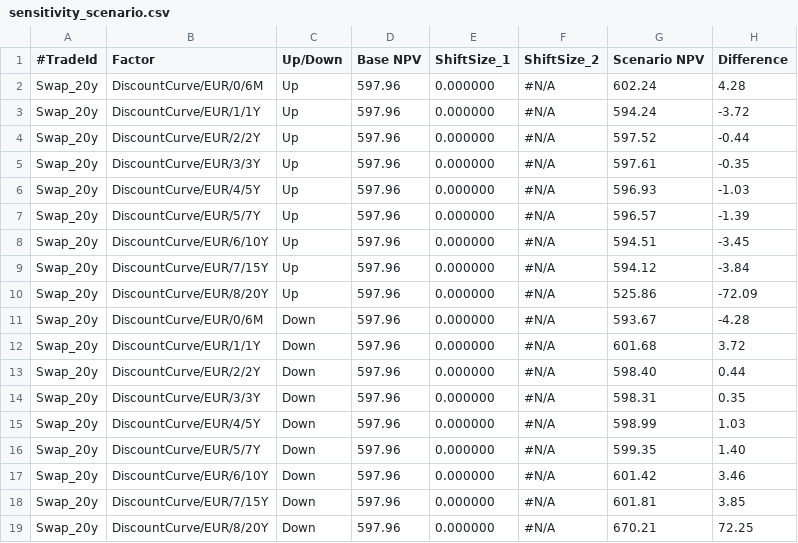
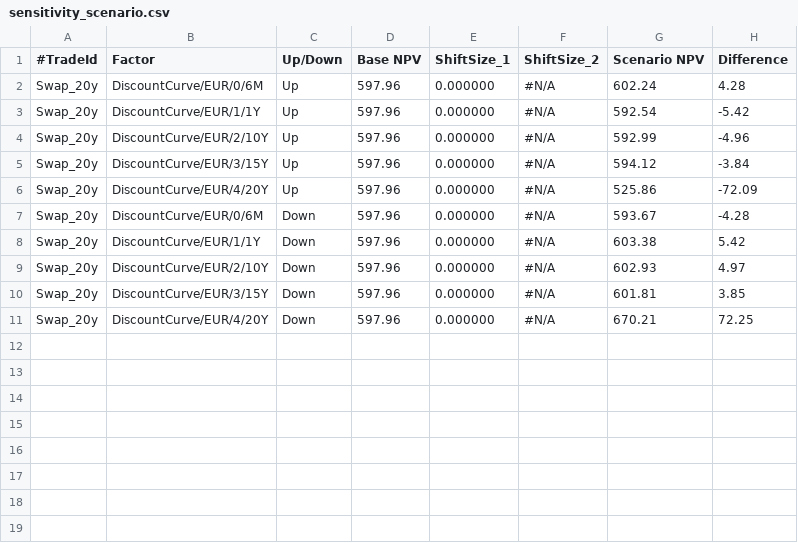
Before and after one commit to shreyashnadage/Project_H, a CSV file: Examples/Example_1/Output/sensitivity_scenario.csv, drawn as a sheet.

```diff
--- a/Examples/Example_1/Output/sensitivity_scenario.csv
+++ b/Examples/Example_1/Output/sensitivity_scenario.csv
@@ -2,18 +2,10 @@
 Swap_20y,DiscountCurve/EUR/0/6M,Up,597.96,0.000000,#N/A,602.24,4.28
-Swap_20y,DiscountCurve/EUR/1/1Y,Up,597.96,0.000000,#N/A,594.24,-3.72
-Swap_20y,DiscountCurve/EUR/2/2Y,Up,597.96,0.000000,#N/A,597.52,-0.44
-Swap_20y,DiscountCurve/EUR/3/3Y,Up,597.96,0.000000,#N/A,597.61,-0.35
-Swap_20y,DiscountCurve/EUR/4/5Y,Up,597.96,0.000000,#N/A,596.93,-1.03
-Swap_20y,DiscountCurve/EUR/5/7Y,Up,597.96,0.000000,#N/A,596.57,-1.39
-Swap_20y,DiscountCurve/EUR/6/10Y,Up,597.96,0.000000,#N/A,594.51,-3.45
-Swap_20y,DiscountCurve/EUR/7/15Y,Up,597.96,0.000000,#N/A,594.12,-3.84
-Swap_20y,DiscountCurve/EUR/8/20Y,Up,597.96,0.000000,#N/A,525.86,-72.09
+Swap_20y,DiscountCurve/EUR/1/1Y,Up,597.96,0.000000,#N/A,592.54,-5.42
+Swap_20y,DiscountCurve/EUR/2/10Y,Up,597.96,0.000000,#N/A,592.99,-4.96
+Swap_20y,DiscountCurve/EUR/3/15Y,Up,597.96,0.000000,#N/A,594.12,-3.84
+Swap_20y,DiscountCurve/EUR/4/20Y,Up,597.96,0.000000,#N/A,525.86,-72.09
 Swap_20y,DiscountCurve/EUR/0/6M,Down,597.96,0.000000,#N/A,593.67,-4.28
-Swap_20y,DiscountCurve/EUR/1/1Y,Down,597.96,0.000000,#N/A,601.68,3.72
-Swap_20y,DiscountCurve/EUR/2/2Y,Down,597.96,0.000000,#N/A,598.40,0.44
-Swap_20y,DiscountCurve/EUR/3/3Y,Down,597.96,0.000000,#N/A,598.31,0.35
-Swap_20y,DiscountCurve/EUR/4/5Y,Down,597.96,0.000000,#N/A,598.99,1.03
-Swap_20y,DiscountCurve/EUR/5/7Y,Down,597.96,0.000000,#N/A,599.35,1.40
-Swap_20y,DiscountCurve/EUR/6/10Y,Down,597.96,0.000000,#N/A,601.42,3.46
-Swap_20y,DiscountCurve/EUR/7/15Y,Down,597.96,0.000000,#N/A,601.81,3.85
-Swap_20y,DiscountCurve/EUR/8/20Y,Down,597.96,0.000000,#N/A,670.21,72.25
+Swap_20y,DiscountCurve/EUR/1/1Y,Down,597.96,0.000000,#N/A,603.38,5.42
+Swap_20y,DiscountCurve/EUR/2/10Y,Down,597.96,0.000000,#N/A,602.93,4.97
+Swap_20y,DiscountCurve/EUR/3/15Y,Down,597.96,0.000000,#N/A,601.81,3.85
+Swap_20y,DiscountCurve/EUR/4/20Y,Down,597.96,0.000000,#N/A,670.21,72.25
```
Also changed, not shown: Examples/Example_1/Output/sensitivity.csv, Examples/Example_1/Output/sensitivity_config.csv, 54 other files.
